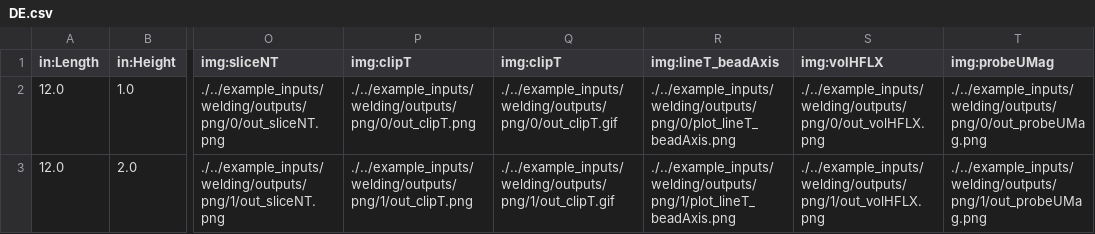
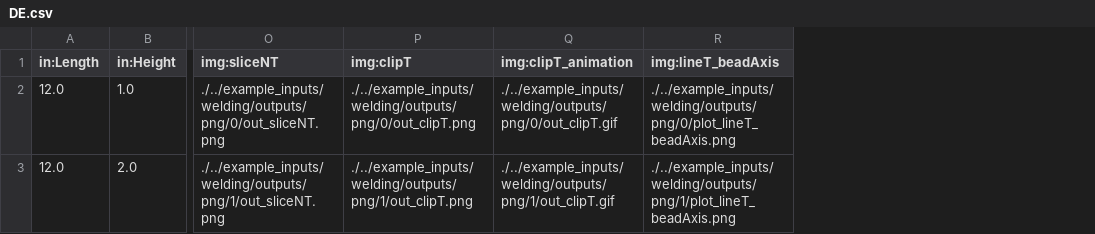
Before and after one commit to parallelworks/designExplorerModules, a CSV file: example_outputs/welding/DE.csv, drawn as a sheet; only a part is shown, gaps mark what is left out; the diff names each change by its address in the sheet, - before the commit and + after, or states it on an @@ line.

```diff
--- a/example_outputs/welding/DE.csv
+++ b/example_outputs/welding/DE.csv
-column S (img:volHFLX), rows 2-3: ./../example_inputs/welding/outputs/png/0/out_volHFLX.png | ./../example_inputs/welding/outputs/png/1/out_volHFLX.png
-column T (img:probeUMag), rows 2-3: ./../example_inputs/welding/outputs/png/0/out_probeUMag.png | ./../example_inputs/welding/outputs/png/1/out_probeUMag.png
-Q1: img:clipT
+Q1: img:clipT_animation
```
Also changed, not shown: example_outputs/pyCone/output.csv, 2 other files.
